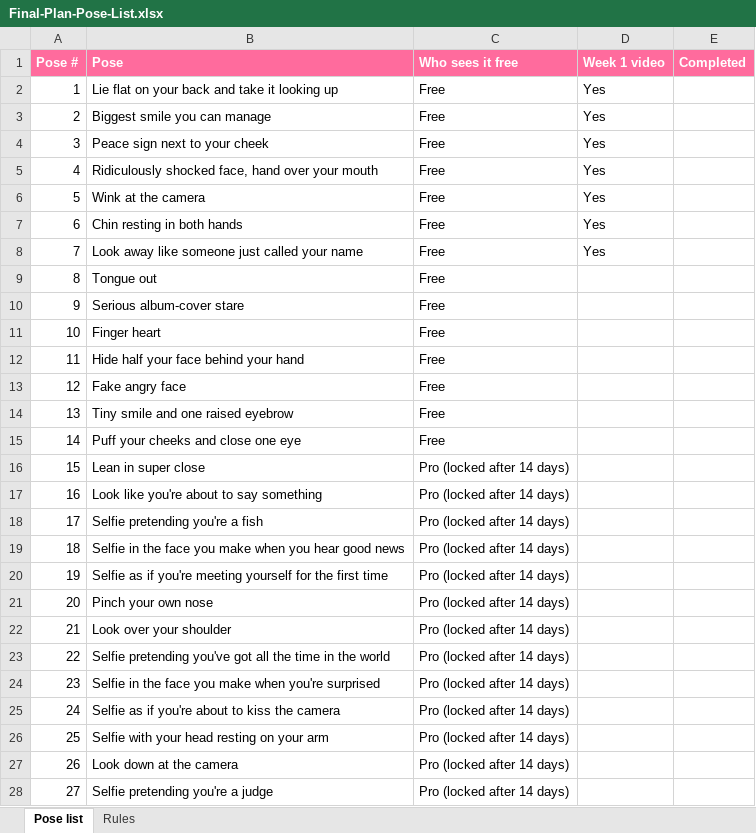
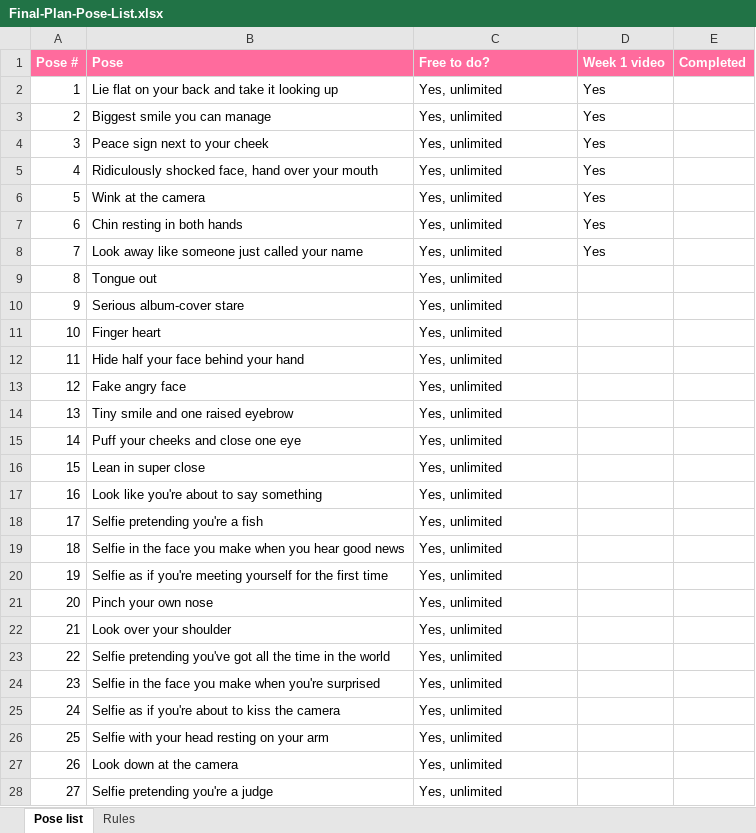
Before and after one commit to Chubyilo92/CoupleinSelfieSync, an Excel workbook: final-plan/Final-Plan-Pose-List.xlsx, sheet Pose list, drawn as a sheet; only a part is shown; values as stored, in another font and other column widths than the file's, no borders; the diff covers the shown part only; the diff names each change by its address in the sheet, - before the commit and + after, or states it on an @@ line.

```diff
--- a/final-plan/Final-Plan-Pose-List.xlsx (sheet Pose list)
+++ b/final-plan/Final-Plan-Pose-List.xlsx (sheet Pose list)
-C1: Who sees it free
+C1: Free to do?
-C2:C15 (Free to do?): Free
+C2:C15 (Free to do?): Yes, unlimited
-C16:C28 (Free to do?): Pro (locked after 14 days)
+C16:C28 (Free to do?): Yes, unlimited
```
Also changed, not shown: 338 edited cells elsewhere in this sheet, sheet Rules, 2 other files.
